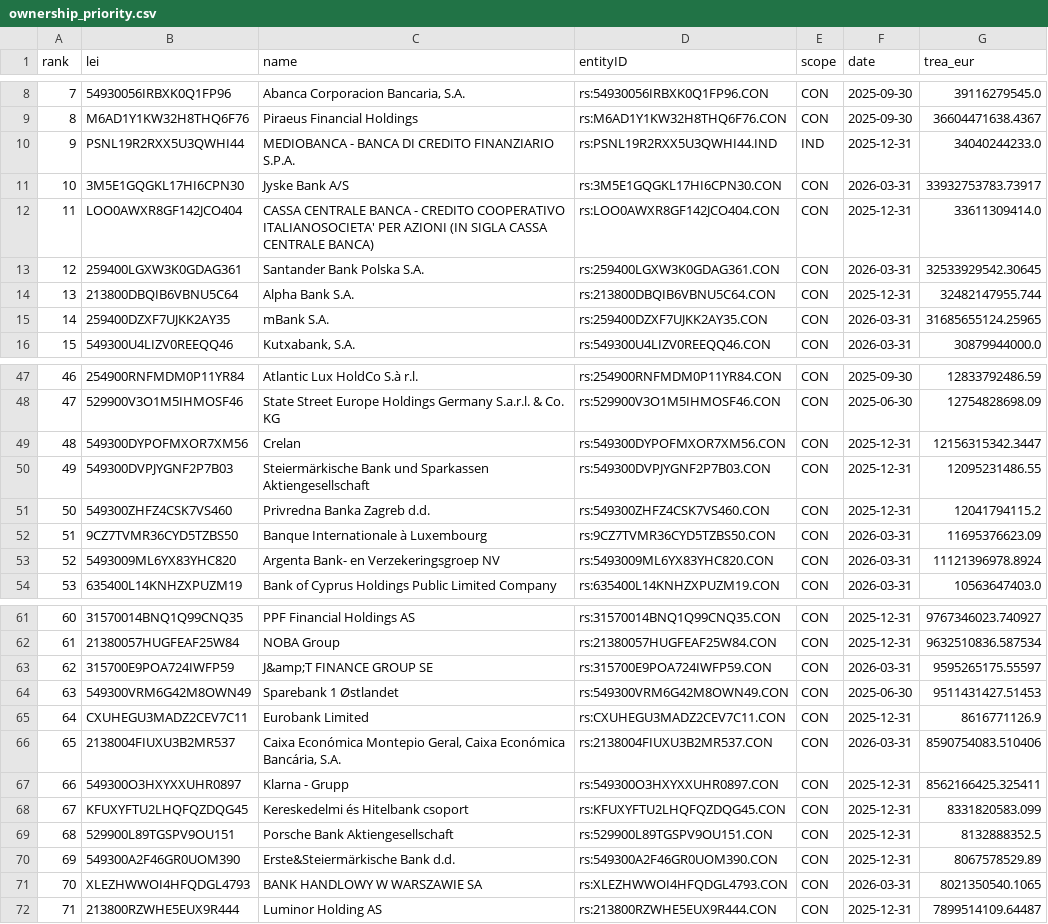
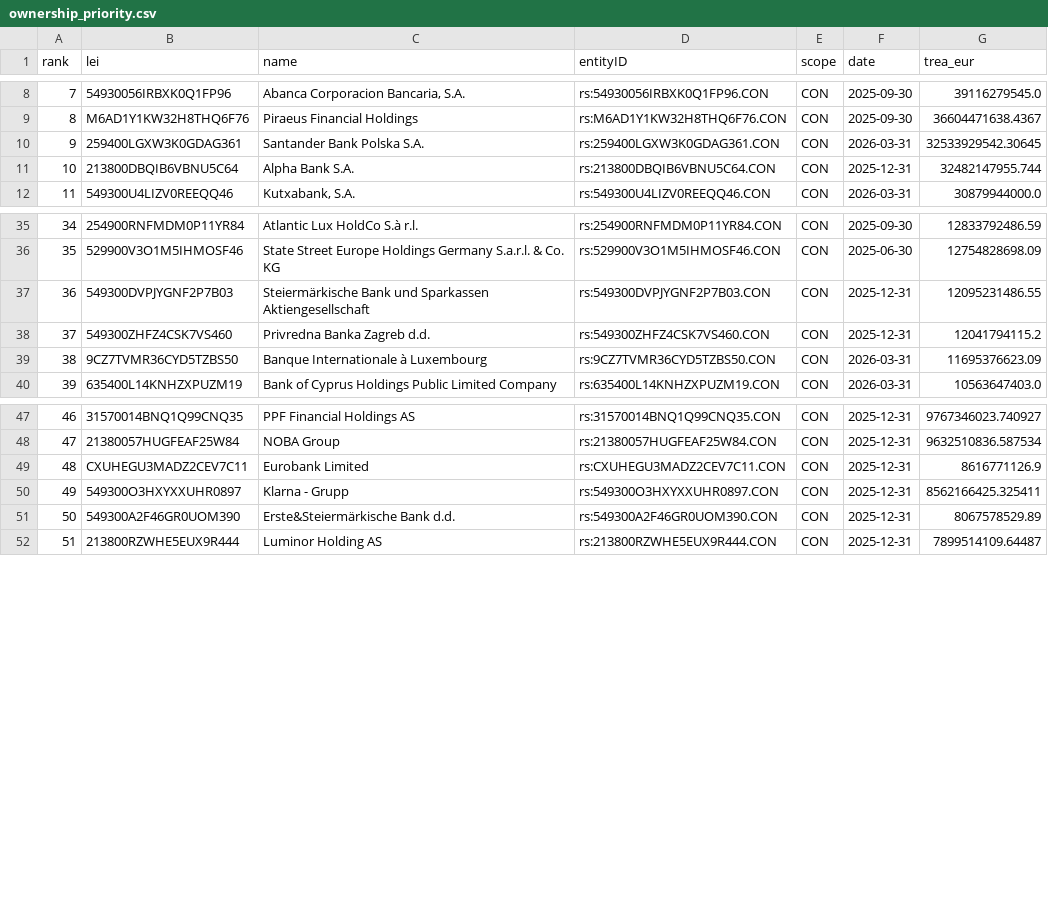
Before and after one commit to Tobias-Run/P3DH, a CSV file: docs/advanced_peers/ownership_priority.csv, drawn as a sheet; only a part is shown, gaps mark what is left out; removed rows and columns are numbered as before the commit, all else as after; the diff covers the shown part only; the diff names each change by its address in the sheet, - before the commit and + after, or states it on an @@ line.

```diff
--- a/docs/advanced_peers/ownership_priority.csv
+++ b/docs/advanced_peers/ownership_priority.csv
-row 10: 9 | PSNL19R2RXX5U3QWHI44 | MEDIOBANCA - BANCA DI CREDITO FINANZIARIO S.P.A. | rs:PSNL19R2RXX5U3QWHI44.IND | IND | 2025-12-31 | 34040244233.0
-row 11: 10 | 3M5E1GQGKL17HI6CPN30 | Jyske Bank A/S | rs:3M5E1GQGKL17HI6CPN30.CON | CON | 2026-03-31 | 33932753783.73917
-row 12: 11 | LOO0AWXR8GF142JCO404 | CASSA CENTRALE BANCA - CREDITO COOPERATIVO ITALIANOSOCIETA' PER AZIONI (IN SIGLA CASSA CENTRALE BANCA) | rs:LOO0AWXR8GF142JCO404.CON | CON | 2025-12-31 | 33611309414.0
@@ column A (rank) renumbered from row 10 down @@
-row 15: 14 | 259400DZXF7UJKK2AY35 | mBank S.A. | rs:259400DZXF7UJKK2AY35.CON | CON | 2026-03-31 | 31685655124.25965
-row 49: 48 | 549300DYPOFMXOR7XM56 | Crelan | rs:549300DYPOFMXOR7XM56.CON | CON | 2025-12-31 | 12156315342.3447
-row 53: 52 | 5493009ML6YX83YHC820 | Argenta Bank- en Verzekeringsgroep NV | rs:5493009ML6YX83YHC820.CON | CON | 2026-03-31 | 11121396978.8924
-row 63: 62 | 315700E9POA724IWFP59 | J&amp;T FINANCE GROUP SE | rs:315700E9POA724IWFP59.CON | CON | 2026-03-31 | 9595265175.55597
-row 64: 63 | 549300VRM6G42M8OWN49 | Sparebank 1 Østlandet | rs:549300VRM6G42M8OWN49.CON | CON | 2025-06-30 | 9511431427.51453
-row 66: 65 | 2138004FIUXU3B2MR537 | Caixa Económica Montepio Geral, Caixa Económica Bancária, S.A. | rs:2138004FIUXU3B2MR537.CON | CON | 2026-03-31 | 8590754083.510406
-row 68: 67 | KFUXYFTU2LHQFQZDQG45 | Kereskedelmi és Hitelbank csoport | rs:KFUXYFTU2LHQFQZDQG45.CON | CON | 2025-12-31 | 8331820583.099
-row 69: 68 | 529900L89TGSPV9OU151 | Porsche Bank Aktiengesellschaft | rs:529900L89TGSPV9OU151.CON | CON | 2025-12-31 | 8132888352.5
-row 71: 70 | XLEZHWWOI4HFQDGL4793 | BANK HANDLOWY W WARSZAWIE SA | rs:XLEZHWWOI4HFQDGL4793.CON | CON | 2026-03-31 | 8021350540.1065
```
Also changed, not shown: 8 removed rows elsewhere in this file, 29 other files.
